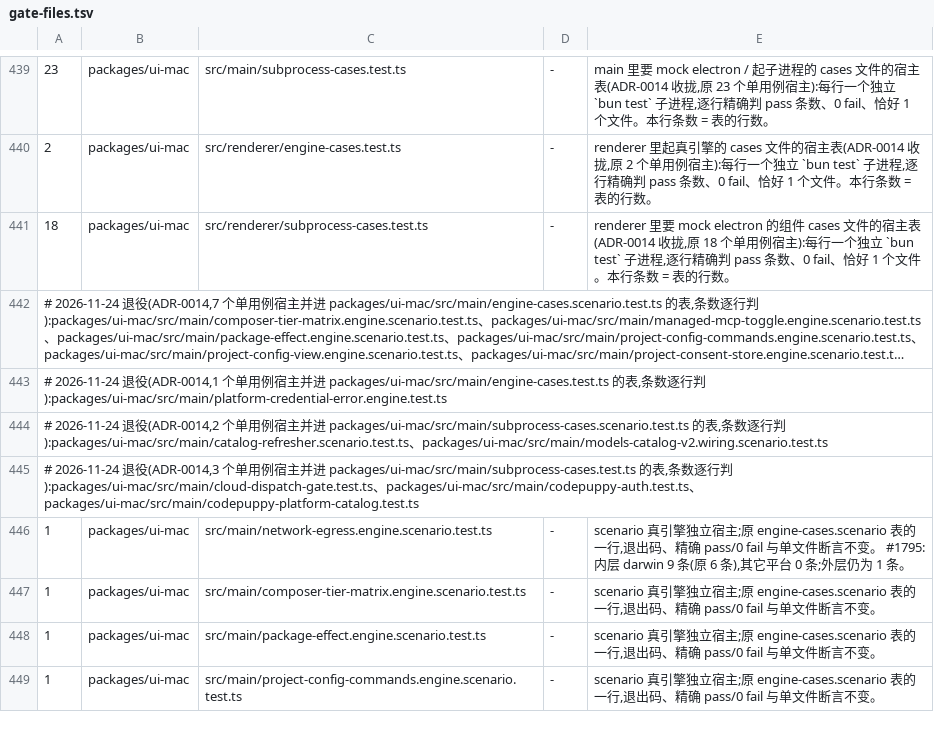
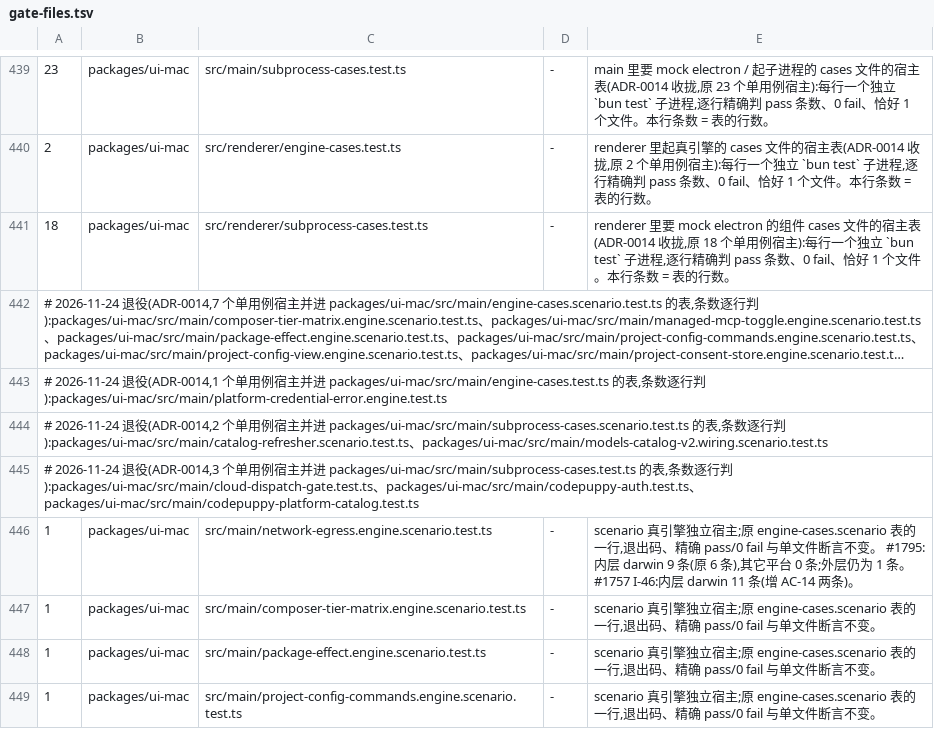
Before and after one commit to impharaon/alpha-code, a TSV file: scripts/gate-files.tsv, drawn as a sheet; only a part is shown, gaps mark what is left out; long unchanged cells end in ….

```diff
--- a/scripts/gate-files.tsv
+++ b/scripts/gate-files.tsv
@@ -445,3 +445,3 @@
 # 2026-11-24 退役(ADR-0014,3 个单用例宿主并进 packages/ui-mac/src/main/subprocess-cases.test.ts 的表,条数逐行判):packages/ui-mac/src/main/cloud-dispatch-gate.test.ts、packages/ui-mac/src/main/codepuppy-auth.test.ts、packages/ui-mac/src/main/codepuppy-platform-catalog.test.ts
-1	packages/ui-mac	src/main/network-egress.engine.scenario.test.ts	-	scenario 真引擎独立宿主;原 engine-cases.scenario 表的一行,退出码、精确 pass/0 fail 与单文件断言不变。 #1795:内层 darwin 9 条(原 6 条),其它平台 0 条;外层仍为 1 条。
+1	packages/ui-mac	src/main/network-egress.engine.scenario.test.ts	-	scenario 真引擎独立宿主;原 engine-cases.scenario 表的一行,退出码、精确 pass/0 fail 与单文件断言不变。 #1795:内层 darwin 9 条(原 6 条),其它平台 0 条;外层仍为 1 条。 #1757 I-46:内层 darwin 11 条(增 AC-14 两条)。
 1	packages/ui-mac	src/main/composer-tier-matrix.engine.scenario.test.ts	-	scenario 真引擎独立宿主;原 engine-cases.scenario 表的一行,退出码、精确 pass/0 fail 与单文件断言不变。
```
Also changed, not shown: 3 other files.
